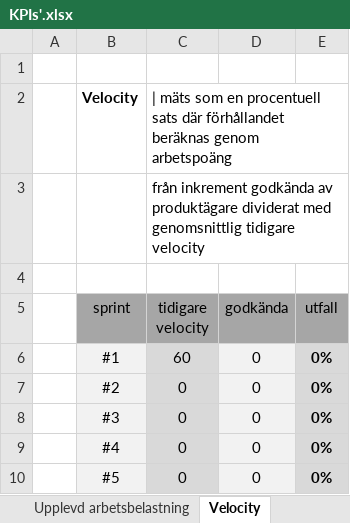
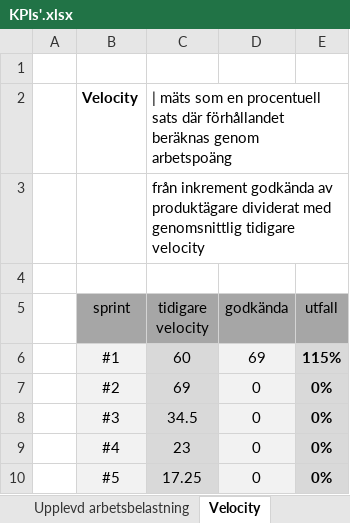
Before and after one commit to vicpers/dat255, an Excel workbook: KPIs'.xlsx, sheet Velocity, drawn as a sheet; values as stored, in another font and other column widths than the file's, no borders; charts and pictures not drawn; the diff names each change by its address in the sheet, - before the commit and + after, or states it on an @@ line.

```diff
--- a/KPIs'.xlsx (sheet Velocity)
+++ b/KPIs'.xlsx (sheet Velocity)
-D6 (godkända): 0
+D6 (godkända): 69
-E6 (utfall): 0%
+E6 (utfall): 115%
-C7 (tidigare velocity): 0
+C7 (tidigare velocity): 69
-C8 (tidigare velocity): 0
+C8 (tidigare velocity): 34.5
-C9 (tidigare velocity): 0
+C9 (tidigare velocity): 23
-C10 (tidigare velocity): 0
+C10 (tidigare velocity): 17.25
```
Also changed, not shown: sheet Psykosocial miljö, sheet Sammanställning, sheet Godkända inkrement, sheet Upplevd arbetsbelastning, sheet Release Burndown, formulas that keep their value, charts or pictures.
